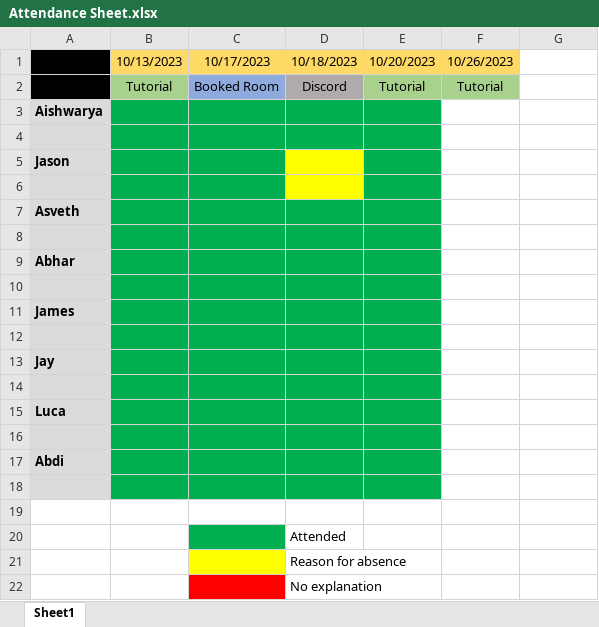
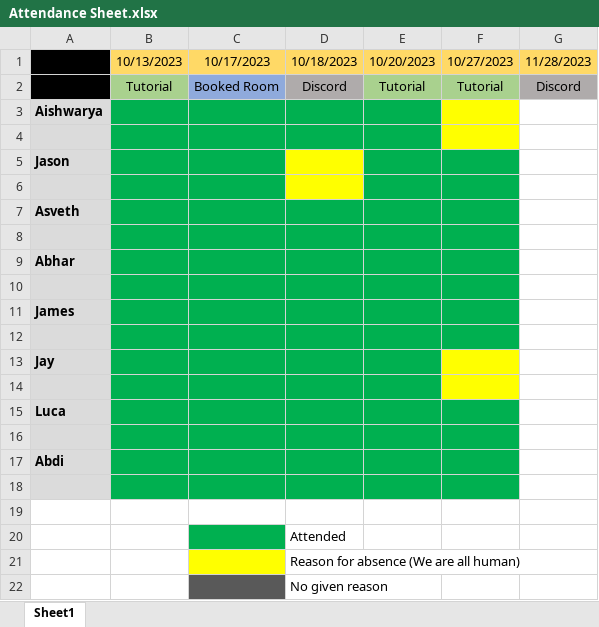
Before and after one commit to Jakotops/Experimental-Systems-Project, an Excel workbook: Minutes and Attendance/Attendance Sheet.xlsx, sheet Sheet1, drawn as a sheet; values as stored, in another font and other column widths than the file's, no borders; the diff names each change by its address in the sheet, - before the commit and + after, or states it on an @@ line.

Commit message:
Updated Attendance 27/10/23

```diff
--- a/Minutes and Attendance/Attendance Sheet.xlsx (sheet Sheet1)
+++ b/Minutes and Attendance/Attendance Sheet.xlsx (sheet Sheet1)
-F1: 10/26/2023
+F1: 10/27/2023
-G1: (empty)
+G1: 11/28/2023
-G1 fill: none
+G1 fill: #FFD966
-G2 (11/28/2023): (empty)
+G2 (11/28/2023): Discord
-G2 fill: none
+G2 fill: #AFABAB
-F3:F4 fill: none
+F3:F4 fill: #FFFF00
-F5:F12 fill: none
+F5:F12 fill: #00B050
-F13:F14 fill: none
+F13:F14 fill: #FFFF00
-F15:F18 fill: none
+F15:F18 fill: #00B050
-D21 (10/18/2023): Reason for absence
+D21 (10/18/2023): Reason for absence (We are all human)
-C22 fill: #FF0000
+C22 fill: #595959
-D22 (10/18/2023): No explanation
+D22 (10/18/2023): No given reason
```
